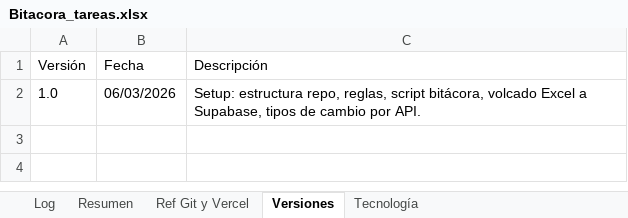
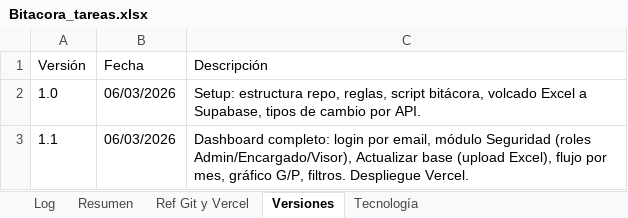
Before and after one commit to lucasbustosmartin-coder/Everfit, an Excel workbook: Bitacora_tareas.xlsx, sheet Versiones, drawn as a sheet; values as stored, in another font and other column widths than the file's, no borders; the diff names each change by its address in the sheet, - before the commit and + after, or states it on an @@ line.

```diff
--- a/Bitacora_tareas.xlsx (sheet Versiones)
+++ b/Bitacora_tareas.xlsx (sheet Versiones)
+row 3: 1.1 | 06/03/2026 | Dashboard completo: login por email, módulo Seguridad (roles Admin/Encargado/Visor), Actualizar base (upload Excel), flujo por mes, gráfico G/P, filtros. Despliegue Vercel.
```
Also changed, not shown: sheet Log, sheet Resumen, 17 other files.
